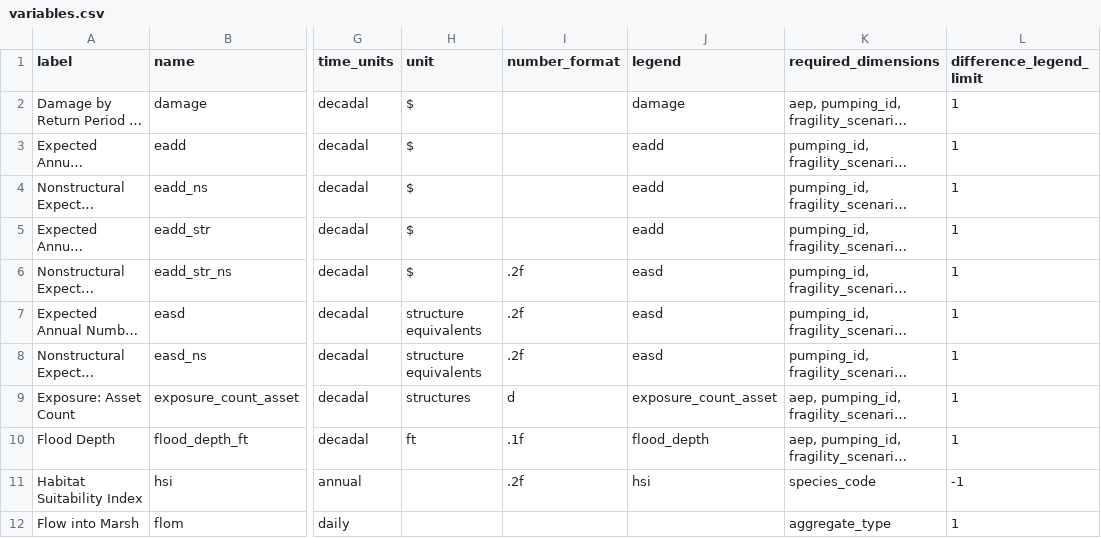
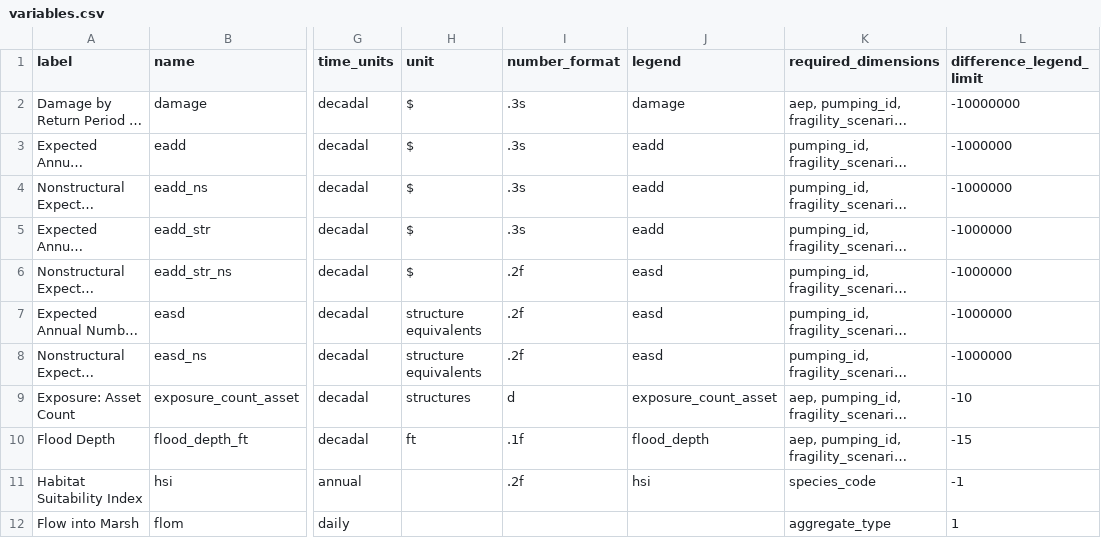
Before and after one commit to pscedu/cpra.mp.data, a CSV file: cpra/mp/data/structure/variables.csv, drawn as a sheet; only a part is shown, gaps mark what is left out; long unchanged cells end in …; the diff names each change by its address in the sheet, - before the commit and + after, or states it on an @@ line.

Commit message:
feat(structure): set number format and difference legend for CLARA

```diff
--- a/cpra/mp/data/structure/variables.csv
+++ b/cpra/mp/data/structure/variables.csv
-I2:I5 (number_format): (empty)
+I2:I5 (number_format): .3s
-L2 (difference_legend_limit): 1
+L2 (difference_legend_limit): -10000000
-L3:L8 (difference_legend_limit): 1
+L3:L8 (difference_legend_limit): -1000000
-L9 (difference_legend_limit): 1
+L9 (difference_legend_limit): -10
-L10 (difference_legend_limit): 1
+L10 (difference_legend_limit): -15
```
